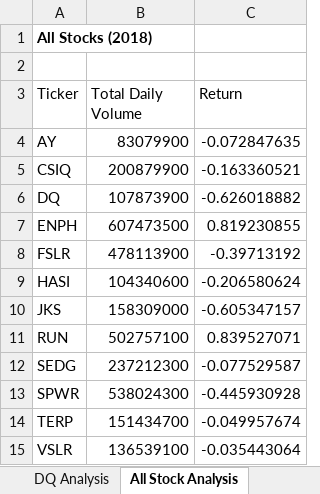
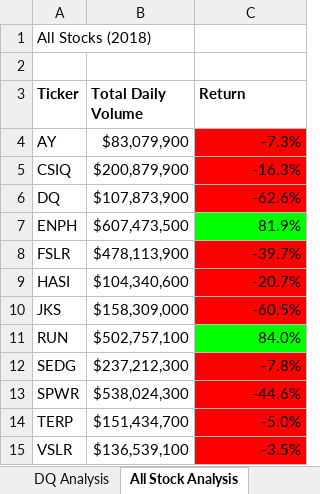
Before and after one commit to cbarnes0815/stock-analysis, an Excel workbook: green_stocks.xlsm, sheet All Stock Analysis, drawn as a sheet; values as stored, in another font and other column widths than the file's, no borders; the diff names each change by its address in the sheet, - before the commit and + after, or states it on an @@ line.

Commit message:
Add files via upload
updated the all stocks analysis to have conditional formatting to color the cells per percent change

```diff
--- a/green_stocks.xlsm (sheet All Stock Analysis)
+++ b/green_stocks.xlsm (sheet All Stock Analysis)
-A1 bold: on
+A1 bold: off
-A3:C3 bold: off
+A3:C3 bold: on
-B4 (Total Daily Volume): 83079900
+B4 (Total Daily Volume): $83,079,900
-C4 (Return): -0.072847635
+C4 (Return): -7.3%
-C4:C6 fill: none
+C4:C6 fill: #FF0000
-B5 (Total Daily Volume): 200879900
+B5 (Total Daily Volume): $200,879,900
-C5 (Return): -0.163360521
+C5 (Return): -16.3%
-B6 (Total Daily Volume): 107873900
+B6 (Total Daily Volume): $107,873,900
-C6 (Return): -0.626018882
+C6 (Return): -62.6%
-B7 (Total Daily Volume): 607473500
+B7 (Total Daily Volume): $607,473,500
-C7 (Return): 0.819230855
+C7 (Return): 81.9%
-C7 fill: none
+C7 fill: #00FF00
-B8 (Total Daily Volume): 478113900
+B8 (Total Daily Volume): $478,113,900
-C8 (Return): -0.39713192
+C8 (Return): -39.7%
-C8:C10 fill: none
+C8:C10 fill: #FF0000
-B9 (Total Daily Volume): 104340600
+B9 (Total Daily Volume): $104,340,600
-C9 (Return): -0.206580624
+C9 (Return): -20.7%
-B10 (Total Daily Volume): 158309000
+B10 (Total Daily Volume): $158,309,000
-C10 (Return): -0.605347157
+C10 (Return): -60.5%
-B11 (Total Daily Volume): 502757100
+B11 (Total Daily Volume): $502,757,100
-C11 (Return): 0.839527071
+C11 (Return): 84.0%
-C11 fill: none
+C11 fill: #00FF00
-B12 (Total Daily Volume): 237212300
+B12 (Total Daily Volume): $237,212,300
-C12 (Return): -0.077529587
+C12 (Return): -7.8%
-C12:C15 fill: none
+C12:C15 fill: #FF0000
-B13 (Total Daily Volume): 538024300
+B13 (Total Daily Volume): $538,024,300
-C13 (Return): -0.445930928
+C13 (Return): -44.6%
-B14 (Total Daily Volume): 151434700
+B14 (Total Daily Volume): $151,434,700
-C14 (Return): -0.049957674
+C14 (Return): -5.0%
-B15 (Total Daily Volume): 136539100
+B15 (Total Daily Volume): $136,539,100
-C15 (Return): -0.035443064
+C15 (Return): -3.5%
```
